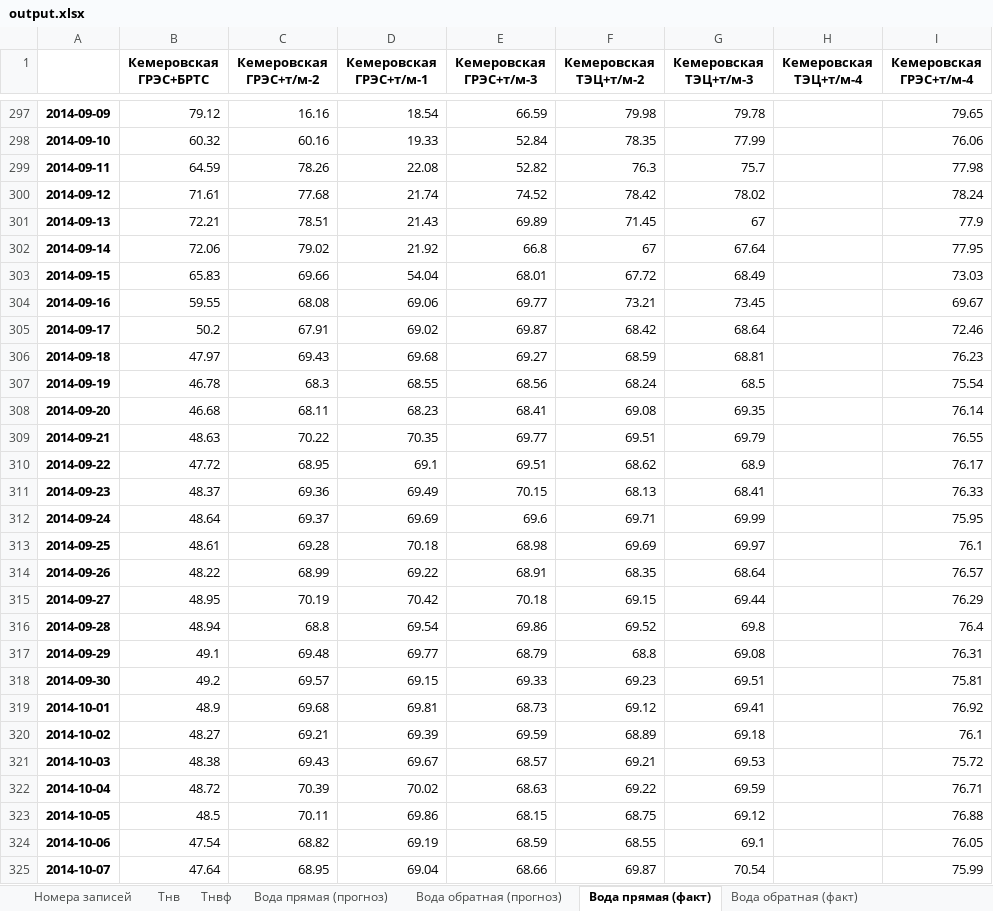
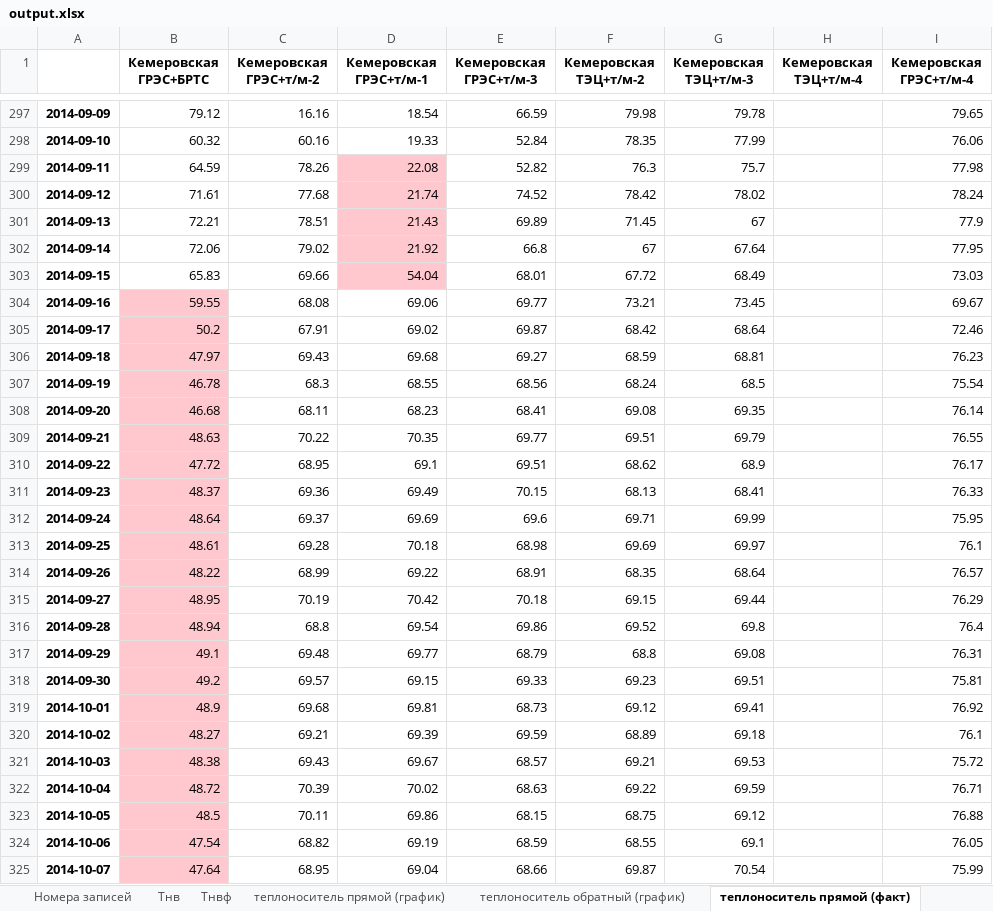
Before and after one commit to FrostEasy54/telemetry-analysis, an Excel workbook: output.xlsx, sheet теплоноситель прямой (факт), drawn as a sheet; only a part is shown, gaps mark what is left out; values as stored, in another font and other column widths than the file's, no borders; the diff covers the shown part only; the diff names each change by its address in the sheet, - before the commit and + after, or states it on an @@ line.

```diff
--- a/output.xlsx (sheet теплоноситель прямой (факт))
+++ b/output.xlsx (sheet теплоноситель прямой (факт))
-sheet tab: Вода прямая (прогноз)
+sheet tab: теплоноситель прямой (график)
-sheet tab: Вода обратная (прогноз)
+sheet tab: теплоноситель обратный (график)
-sheet tab: Вода прямая (факт)
+sheet tab: теплоноситель прямой (факт)
-D299:D303 fill: none
+D299:D303 fill: #FFC7CE
-B304:B325 fill: none
+B304:B325 fill: #FFC7CE
```
Also changed, not shown: cell formats elsewhere in this sheet, sheet теплоноситель прямой (график), sheet теплоноситель обратный (график), sheet теплоноситель обратный (факт), sheet Тнв, other sheet tabs, 9 other files.
